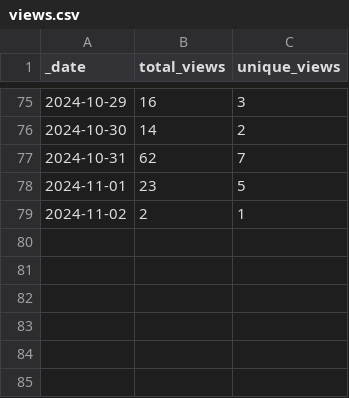
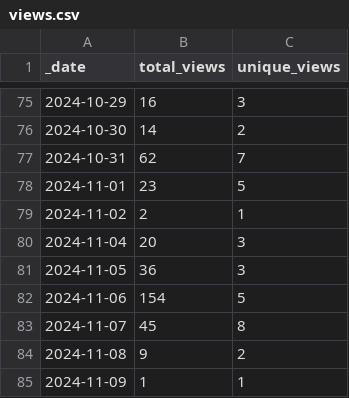
Before and after one commit to ansible-middleware/jws, a CSV file: traffic/views.csv, drawn as a sheet; only a part is shown, gaps mark what is left out; the diff names each change by its address in the sheet, - before the commit and + after, or states it on an @@ line.

```diff
--- a/traffic/views.csv
+++ b/traffic/views.csv
+row 80: 2024-11-04 | 20 | 3
+row 81: 2024-11-05 | 36 | 3
+row 82: 2024-11-06 | 154 | 5
+row 83: 2024-11-07 | 45 | 8
+row 84: 2024-11-08 | 9 | 2
+row 85: 2024-11-09 | 1 | 1
```
Also changed, not shown: traffic/clones.csv, 1 other file.
